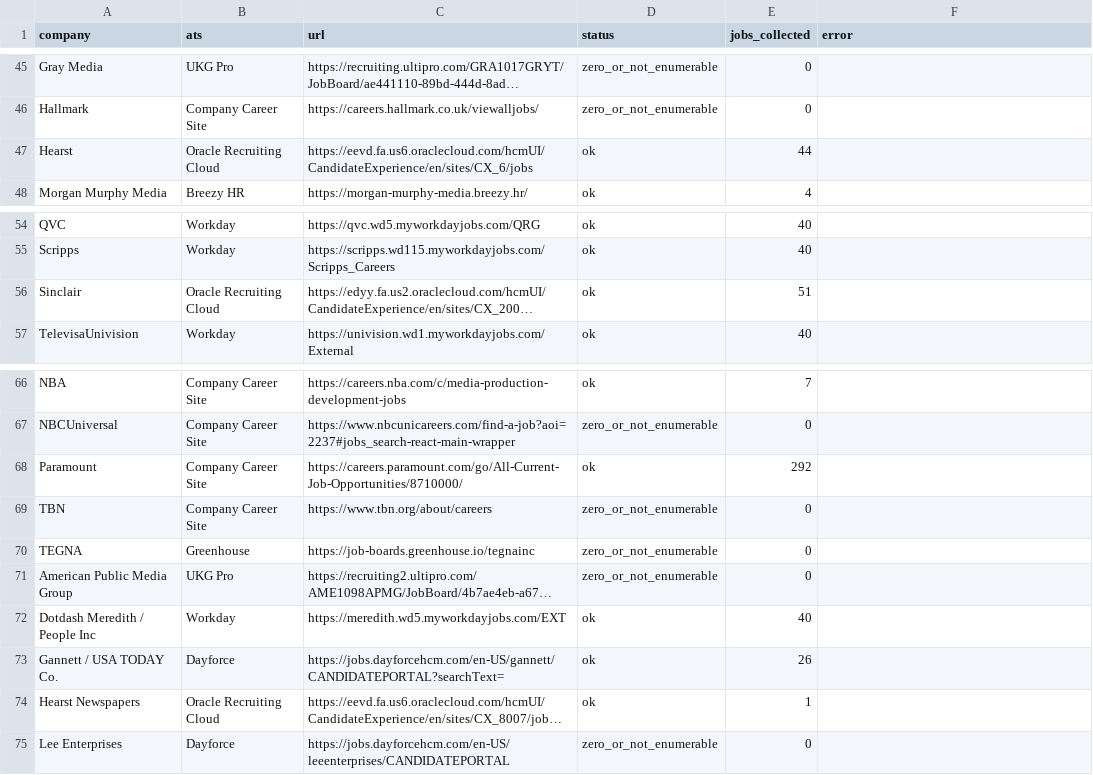
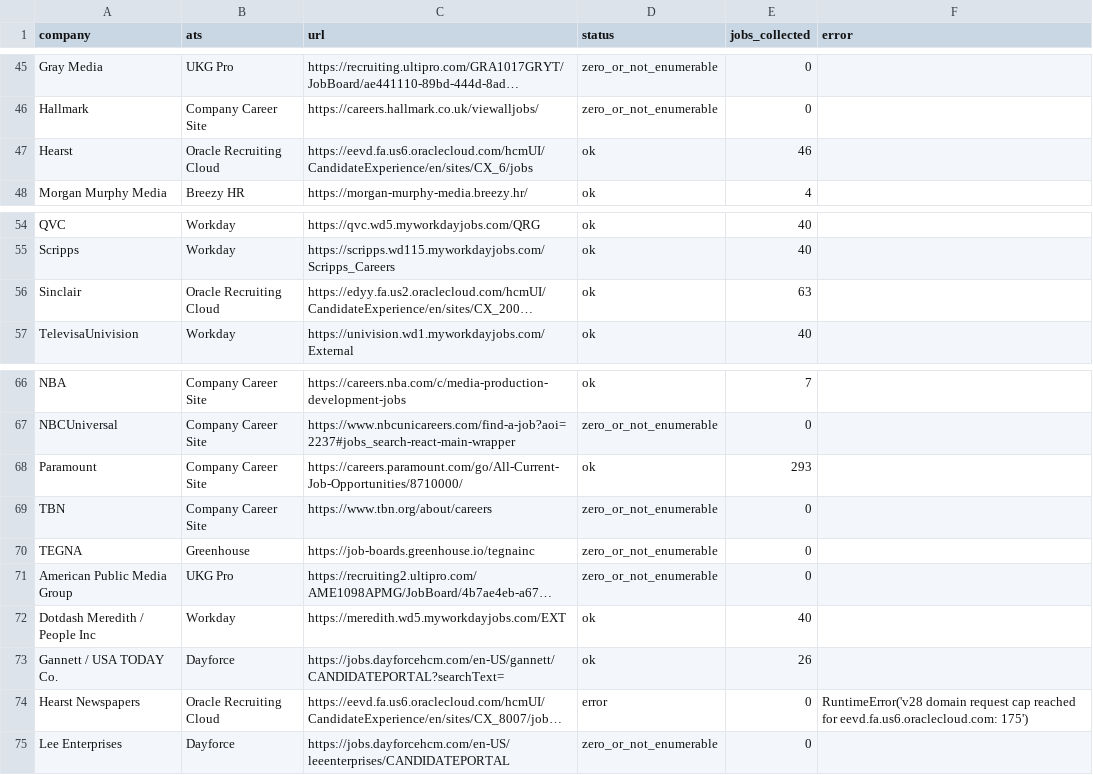
Before and after one commit to Mediajobsreport/mjr-jobs-feed, a CSV file: mjr-ats-audit.csv, drawn as a sheet; only a part is shown, gaps mark what is left out; long unchanged cells end in …; the diff names each change by its address in the sheet, - before the commit and + after, or states it on an @@ line.

```diff
--- a/mjr-ats-audit.csv
+++ b/mjr-ats-audit.csv
-E47 (jobs_collected): 44
+E47 (jobs_collected): 46
-E56 (jobs_collected): 51
+E56 (jobs_collected): 63
-E68 (jobs_collected): 292
+E68 (jobs_collected): 293
-D74 (status): ok
+D74 (status): error
-E74 (jobs_collected): 1
+E74 (jobs_collected): 0
-F74 (error): (empty)
+F74 (error): RuntimeError('v28 domain request cap reached for eevd.fa.us6.oraclecloud.com: 175')
```
Also changed, not shown: mjr-job-quality-report.csv, 2 other files.
